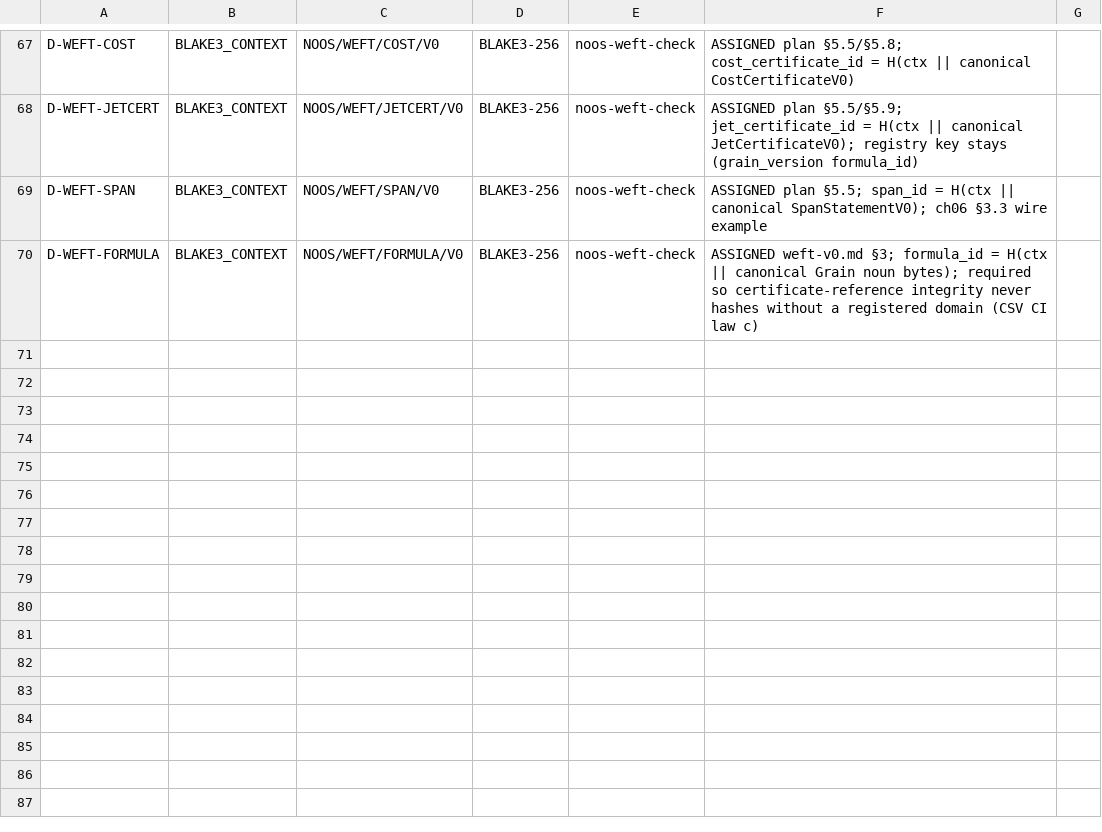
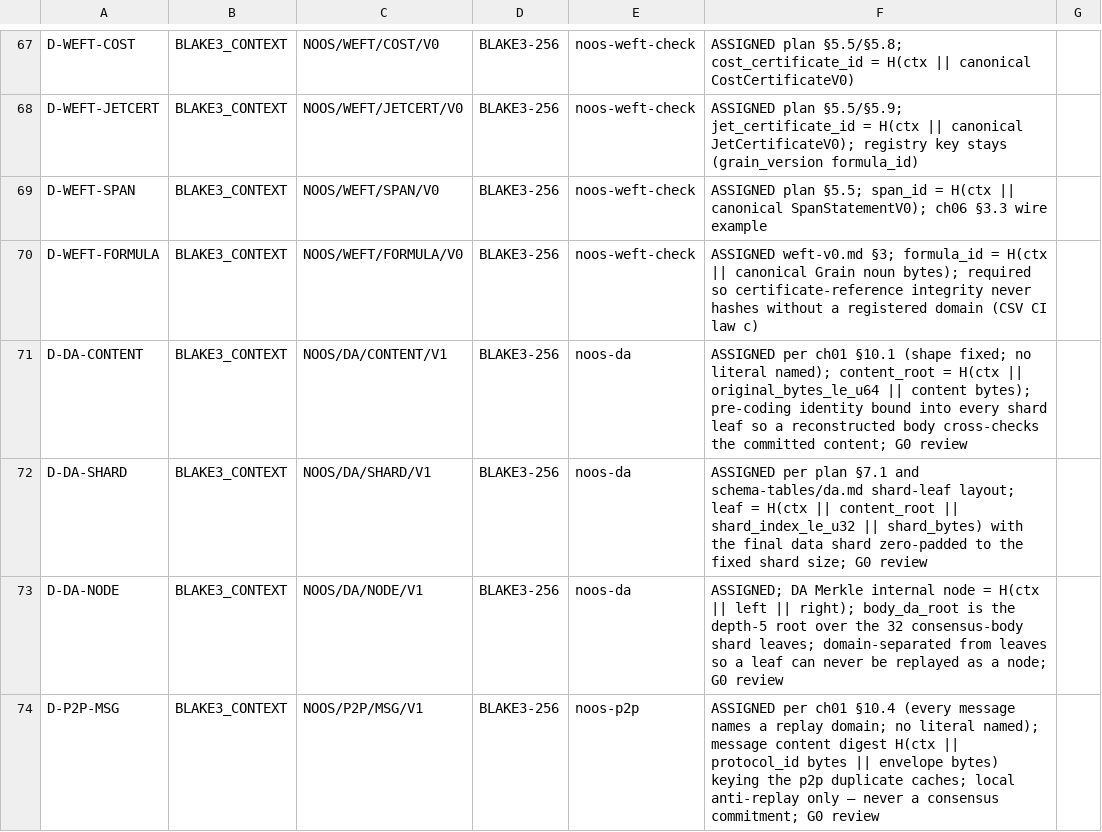
Before and after one commit to tman747/noosphere, a CSV file: protocol/spec/crypto-domains-v1.csv, drawn as a sheet; only a part is shown, gaps mark what is left out.

Commit message:
noos-da: RS 16+16 body coding, reconstruction-before-acceptance, availability ledger, 35 vectors

```diff
--- a/protocol/spec/crypto-domains-v1.csv
+++ b/protocol/spec/crypto-domains-v1.csv
@@ -70 +70,5 @@ D-WEFT-SPAN,BLAKE3_CONTEXT,NOOS/WEFT/SPAN/V0,BLAKE3-256,noos-weft-check,ASSIGNED
 D-WEFT-FORMULA,BLAKE3_CONTEXT,NOOS/WEFT/FORMULA/V0,BLAKE3-256,noos-weft-check,ASSIGNED weft-v0.md §3; formula_id = H(ctx || canonical Grain noun bytes); required so certificate-reference integrity never hashes without a registered domain (CSV CI law c)
+D-DA-CONTENT,BLAKE3_CONTEXT,NOOS/DA/CONTENT/V1,BLAKE3-256,noos-da,ASSIGNED per ch01 §10.1 (shape fixed; no literal named); content_root = H(ctx || original_bytes_le_u64 || content bytes); pre-coding identity bound into every shard leaf so a reconstructed body cross-checks the committed content; G0 review
+D-DA-SHARD,BLAKE3_CONTEXT,NOOS/DA/SHARD/V1,BLAKE3-256,noos-da,ASSIGNED per plan §7.1 and schema-tables/da.md shard-leaf layout; leaf = H(ctx || content_root || shard_index_le_u32 || shard_bytes) with the final data shard zero-padded to the fixed shard size; G0 review
+D-DA-NODE,BLAKE3_CONTEXT,NOOS/DA/NODE/V1,BLAKE3-256,noos-da,ASSIGNED; DA Merkle internal node = H(ctx || left || right); body_da_root is the depth-5 root over the 32 consensus-body shard leaves; domain-separated from leaves so a leaf can never be replayed as a node; G0 review
+D-P2P-MSG,BLAKE3_CONTEXT,NOOS/P2P/MSG/V1,BLAKE3-256,noos-p2p,ASSIGNED per ch01 §10.4 (every message names a replay domain; no literal named); message content digest H(ctx || protocol_id bytes || envelope bytes) keying the p2p duplicate caches; local anti-replay only — never a consensus commitment; G0 review
```
Also changed, not shown: 26 other files.
